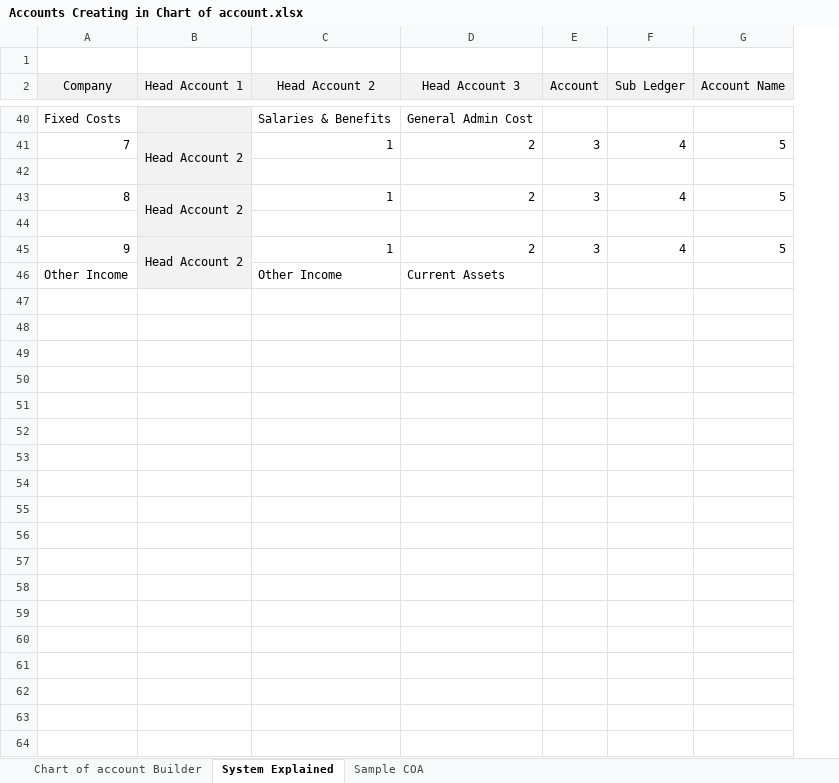
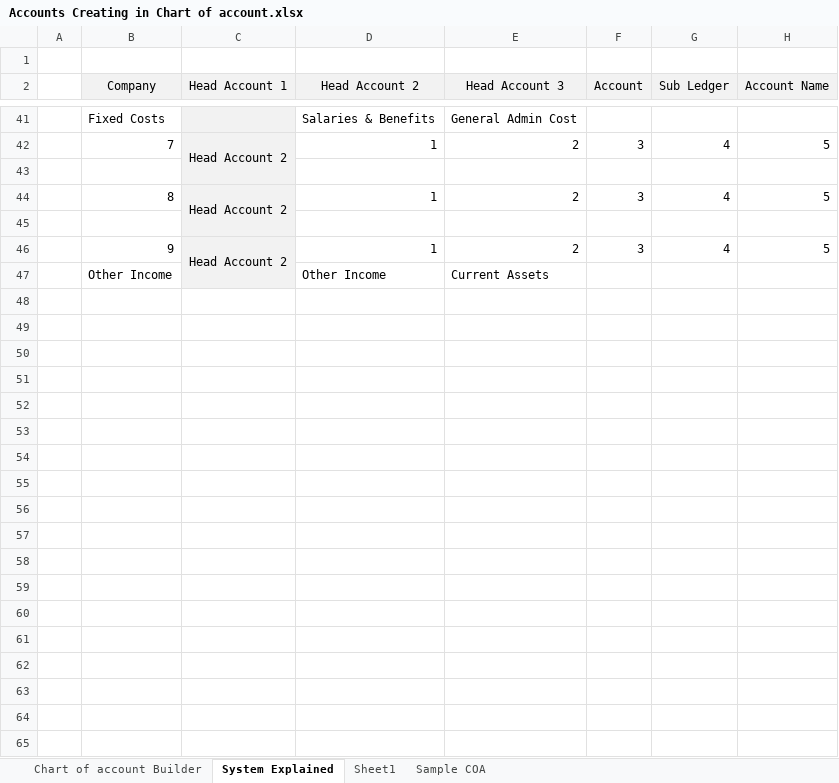
Before and after one commit to soloham/OxygenERP, an Excel workbook: docs/Accounts Creating in Chart of account.xlsx, sheet System Explained, drawn as a sheet; only a part is shown, gaps mark what is left out; values as stored, in another font and other column widths than the file's, no borders; rows hold the shown columns only; the diff covers the shown part only; the diff names each change by its address in the sheet, - before the commit and + after, or states it on an @@ line.

```diff
--- a/docs/Accounts Creating in Chart of account.xlsx (sheet System Explained)
+++ b/docs/Accounts Creating in Chart of account.xlsx (sheet System Explained)
+sheet tab: Sheet1
+column A, empty
+row 48: (empty)
+row 49: (empty)
+row 50: (empty)
+row 51: (empty)
+row 52: (empty)
+row 53: (empty)
+row 54: (empty)
+row 55: (empty)
+row 56: (empty)
+row 57: (empty)
+row 58: (empty)
+row 59: (empty)
+row 60: (empty)
+row 61: (empty)
+row 62: (empty)
+row 63: (empty)
+row 64: (empty)
+row 65: (empty)
```
Also changed, not shown: 12 added rows elsewhere in this sheet, sheet Chart of account Builder, formulas that keep their value, 33 other files.
